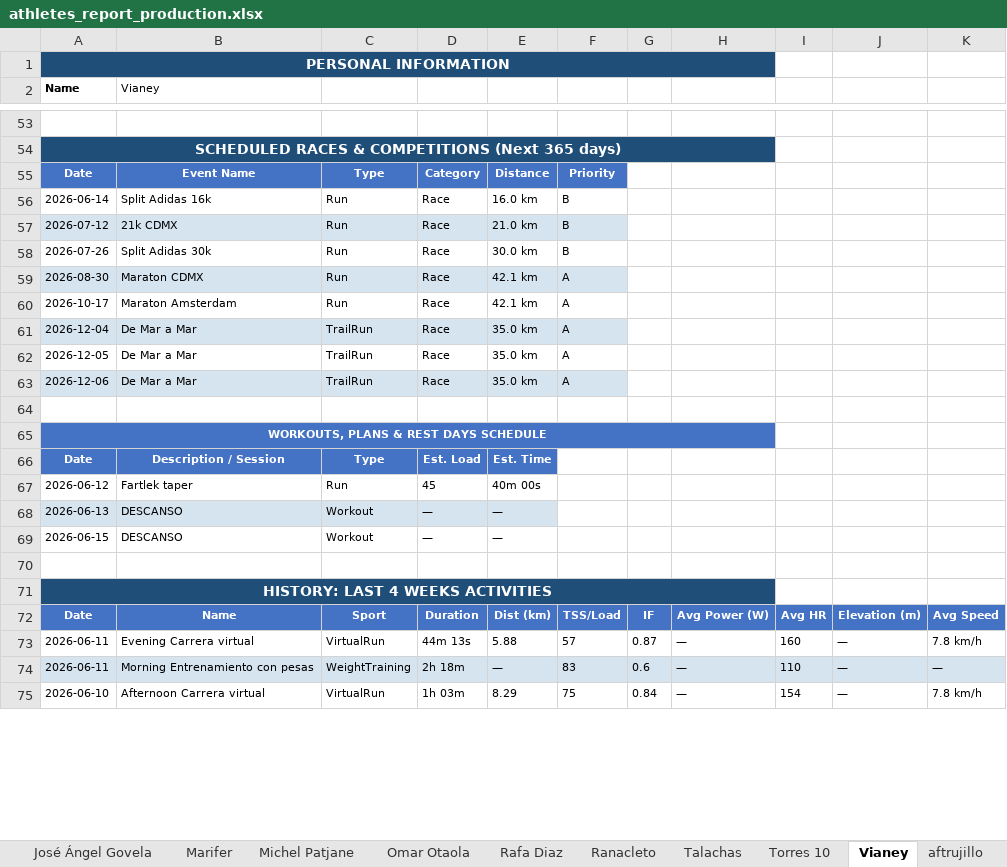
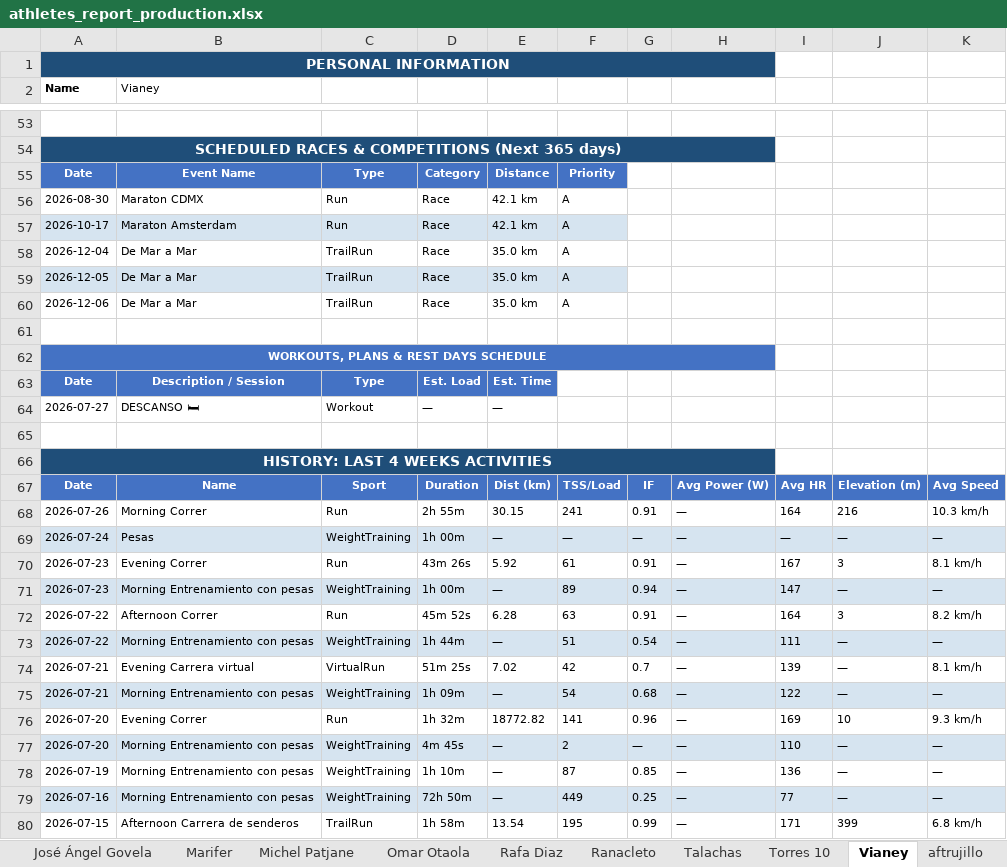
Before and after one commit to infamemp/infame-Elite-Endurance-Coach, an Excel workbook: Athlete Template/athletes_report_production.xlsx, sheet Vianey, drawn as a sheet; only a part is shown, gaps mark what is left out; values as stored, in another font and other column widths than the file's, no borders; removed rows and columns are numbered as before the commit, all else as after; the diff covers the shown part only; the diff names each change by its address in the sheet, - before the commit and + after, or states it on an @@ line.

```diff
--- a/Athlete Template/athletes_report_production.xlsx (sheet Vianey)
+++ b/Athlete Template/athletes_report_production.xlsx (sheet Vianey)
-row 56: 2026-06-14 | Split Adidas 16k | Run | Race | 16.0 km | B
-row 57: 2026-07-12 | 21k CDMX | Run | Race | 21.0 km | B
-row 58: 2026-07-26 | Split Adidas 30k | Run | Race | 30.0 km | B
-A56:F56 fill: #D6E4F0
+A56:F56 fill: none
-A57:F57 fill: none
+A57:F57 fill: #D6E4F0
-A58:F58 fill: #D6E4F0
+A58:F58 fill: none
-A59:F59 fill: none
+A59:F59 fill: #D6E4F0
-A60:F60 fill: #D6E4F0
+A60:F60 fill: none
-row 67: 2026-06-12 | Fartlek taper | Run | 45 | 40m 00s
-A64 (Name): 2026-06-13
+A64 (Name): 2026-07-27
-A64:E64 fill: #D6E4F0
+A64:E64 fill: none
-B64 (Vianey): DESCANSO
+B64 (Vianey): DESCANSO 🛏
-row 69: 2026-06-15 | DESCANSO | Workout | — | —
-row 73: 2026-06-11 | Evening Carrera virtual | VirtualRun | 44m 13s | 5.88 | 57 | 0.87 | — | 160 | — | 7.8 km/h
+row 68: 2026-07-26 | Morning Correr | Run | 2h 55m | 30.15 | 241 | 0.91 | — | 164 | 216 | 10.3 km/h
+row 69: 2026-07-24 | Pesas | WeightTraining | 1h 00m | — | — | — | — | — | — | —
+row 70: 2026-07-23 | Evening Correr | Run | 43m 26s | 5.92 | 61 | 0.91 | — | 167 | 3 | 8.1 km/h
+row 71: 2026-07-23 | Morning Entrenamiento con pesas | WeightTraining | 1h 00m | — | 89 | 0.94 | — | 147 | — | —
+row 72: 2026-07-22 | Afternoon Correr | Run | 45m 52s | 6.28 | 63 | 0.91 | — | 164 | 3 | 8.2 km/h
+row 73: 2026-07-22 | Morning Entrenamiento con pesas | WeightTraining | 1h 44m | — | 51 | 0.54 | — | 111 | — | —
+row 74: 2026-07-21 | Evening Carrera virtual | VirtualRun | 51m 25s | 7.02 | 42 | 0.7 | — | 139 | — | 8.1 km/h
+row 75: 2026-07-21 | Morning Entrenamiento con pesas | WeightTraining | 1h 09m | — | 54 | 0.68 | — | 122 | — | —
+row 76: 2026-07-20 | Evening Correr | Run | 1h 32m | 18772.82 | 141 | 0.96 | — | 169 | 10 | 9.3 km/h
-A77 (Name): 2026-06-11
+A77 (Name): 2026-07-20
-D77: 2h 18m
+D77: 4m 45s
-F77: 83
+F77: 2
-G77: 0.6
+G77: —
-row 75: 2026-06-10 | Afternoon Carrera virtual | VirtualRun | 1h 03m | 8.29 | 75 | 0.84 | — | 154 | — | 7.8 km/h
+row 78: 2026-07-19 | Morning Entrenamiento con pesas | WeightTraining | 1h 10m | — | 87 | 0.85 | — | 136 | — | —
+row 79: 2026-07-16 | Morning Entrenamiento con pesas | WeightTraining | 72h 50m | — | 449 | 0.25 | — | 77 | — | —
+row 80: 2026-07-15 | Afternoon Carrera de senderos | TrailRun | 1h 58m | 13.54 | 195 | 0.99 | — | 171 | 399 | 6.8 km/h
```
Also changed, not shown: 10 added rows, 8 removed rows and 20 edited cells elsewhere in this sheet, sheet Alvaro Fernandez, sheet Joel Mendez Diez, sheet Omar Otaola, sheet elias caballero, sheet José Ángel Govela, sheet José Miguel Sanchez, 11 more sheets, 3 other files.
